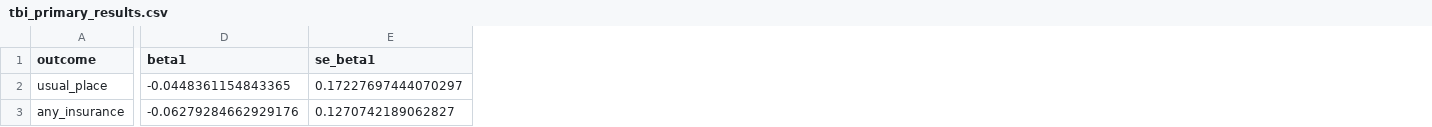
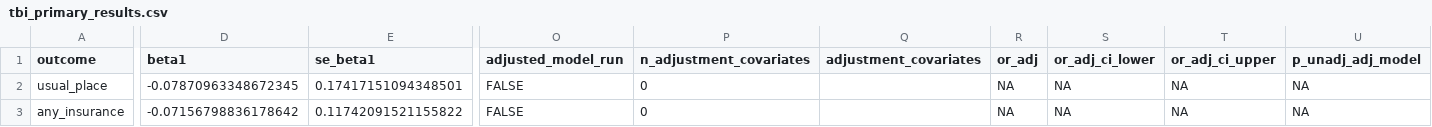
Before and after one commit to jdpipping/neurologic, a CSV file: results/tbi_primary_results.csv, drawn as a sheet; only a part is shown, gaps mark what is left out; the diff covers the shown part only; the diff names each change by its address in the sheet, - before the commit and + after, or states it on an @@ line.

```diff
--- a/results/tbi_primary_results.csv
+++ b/results/tbi_primary_results.csv
+column O (adjusted_model_run), rows 2-3: FALSE | FALSE
+column P (n_adjustment_covariates), rows 2-3: 0 | 0
+column Q (adjustment_covariates), empty
+column R (or_adj), rows 2-3: NA | NA
+column S (or_adj_ci_lower), rows 2-3: NA | NA
+column T (or_adj_ci_upper), rows 2-3: NA | NA
+column U (p_unadj_adj_model), rows 2-3: NA | NA
-D2 (beta1): -0.0448361154843365
+D2 (beta1): -0.07870963348672345
-E2 (se_beta1): 0.17227697444070297
+E2 (se_beta1): 0.17417151094348501
-D3 (beta1): -0.06279284662929176
+D3 (beta1): -0.07156798836178642
-E3 (se_beta1): 0.1270742189062827
+E3 (se_beta1): 0.11742091521155822
```
Also changed, not shown: 21 edited cells elsewhere in this file, results/negative_control_results.csv, results/results.csv, 39 other files.
